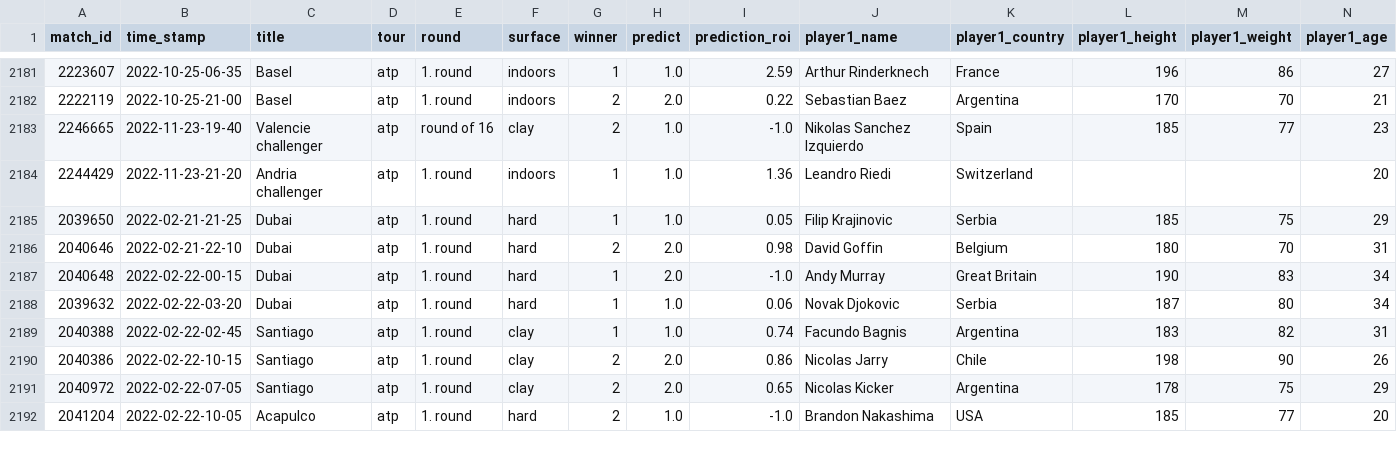
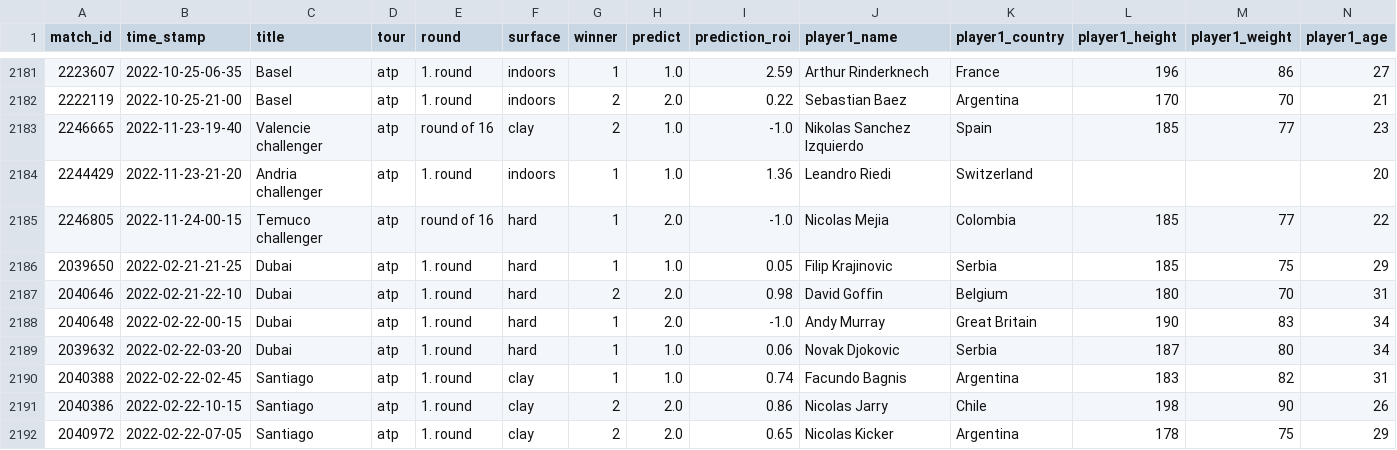
Before and after one commit to ebijun1007/tennis_all_tour_scraper, a CSV file: atp.csv, drawn as a sheet; only a part is shown, gaps mark what is left out; the shorter side is filled out with more unchanged rows; rows hold the shown columns only; the diff names each change by its address in the sheet, - before the commit and + after, or states it on an @@ line.

```diff
--- a/atp.csv
+++ b/atp.csv
+row 2185: 2246805 | 2022-11-24-00-15 | Temuco challenger | atp | round of 16 | hard | 1 | 2.0 | -1.0 | Nicolas Mejia | Colombia | 185 | 77 | 22
```
Also changed, not shown: data/2022-11-23.csv, data/next_48_hours_match.csv, 3 other files.
